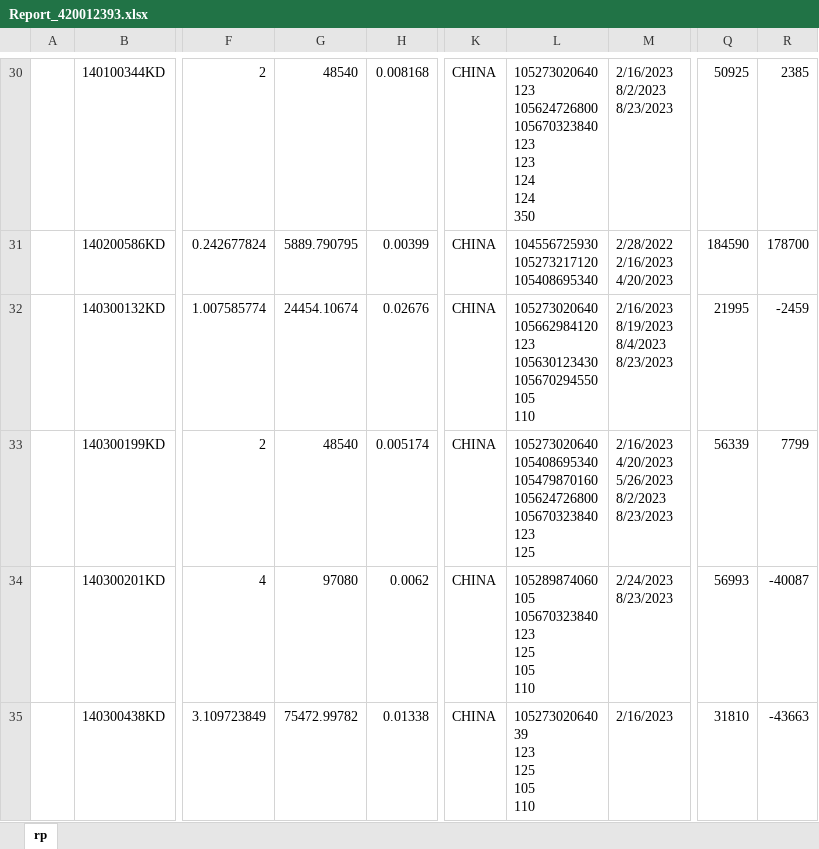
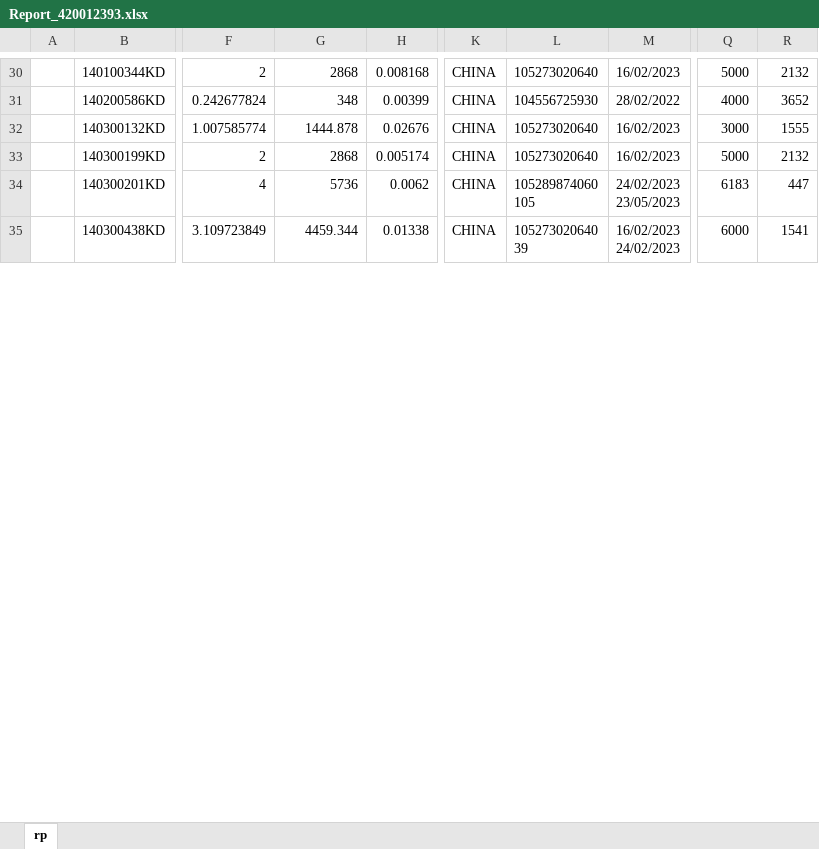
Before and after one commit to kentDevOps/hanaVBA, an Excel workbook: report/Report_420012393.xlsx, sheet rp, drawn as a sheet; only a part is shown, gaps mark what is left out; values as stored, in another font and other column widths than the file's, no borders; ↵ is a line break in a cell; the diff covers the shown part only; the diff names each change by its address in the sheet, - before the commit and + after, or states it on an @@ line.

```diff
--- a/report/Report_420012393.xlsx (sheet rp)
+++ b/report/Report_420012393.xlsx (sheet rp)
-G30: 48540
+G30: 2868
-L30: 105273020640 ↵ 123 ↵ 105624726800 ↵ 105670323840 ↵ 123 ↵ 123 ↵ 124 ↵ 124 ↵ 350
+L30: 105273020640
-M30: 2/16/2023 ↵ 8/2/2023 ↵ 8/23/2023
+M30: 16/02/2023
-Q30: 50925
+Q30: 5000
-R30: 2385
+R30: 2132
-G31: 5889.790795
+G31: 348
-L31: 104556725930 ↵ 105273217120 ↵ 105408695340
+L31: 104556725930
-M31: 2/28/2022 ↵ 2/16/2023 ↵ 4/20/2023
+M31: 28/02/2022
-Q31: 184590
+Q31: 4000
-R31: 178700
+R31: 3652
-G32: 24454.10674
+G32: 1444.878
-L32: 105273020640 ↵ 105662984120 ↵ 123 ↵ 105630123430 ↵ 105670294550 ↵ 105 ↵ 110
+L32: 105273020640
-M32: 2/16/2023 ↵ 8/19/2023 ↵ 8/4/2023 ↵ 8/23/2023
+M32: 16/02/2023
-Q32: 21995
+Q32: 3000
-R32: -2459
+R32: 1555
-G33: 48540
+G33: 2868
-L33: 105273020640 ↵ 105408695340 ↵ 105479870160 ↵ 105624726800 ↵ 105670323840 ↵ 123 ↵ 125
+L33: 105273020640
-M33: 2/16/2023 ↵ 4/20/2023 ↵ 5/26/2023 ↵ 8/2/2023 ↵ 8/23/2023
+M33: 16/02/2023
-Q33: 56339
+Q33: 5000
-R33: 7799
+R33: 2132
-G34: 97080
+G34: 5736
-L34: 105289874060 ↵ 105 ↵ 105670323840 ↵ 123 ↵ 125 ↵ 105 ↵ 110
+L34: 105289874060 ↵ 105
-M34: 2/24/2023 ↵ 8/23/2023
+M34: 24/02/2023 ↵ 23/05/2023
-Q34: 56993
+Q34: 6183
-R34: -40087
+R34: 447
-G35: 75472.99782
+G35: 4459.344
-L35: 105273020640 ↵ 39 ↵ 123 ↵ 125 ↵ 105 ↵ 110
+L35: 105273020640 ↵ 39
-M35: 2/16/2023
+M35: 16/02/2023 ↵ 24/02/2023
-Q35: 31810
+Q35: 6000
-R35: -43663
+R35: 1541
```
Also changed, not shown: 8 removed rows and 638 edited cells elsewhere in this sheet, 5 other files.
